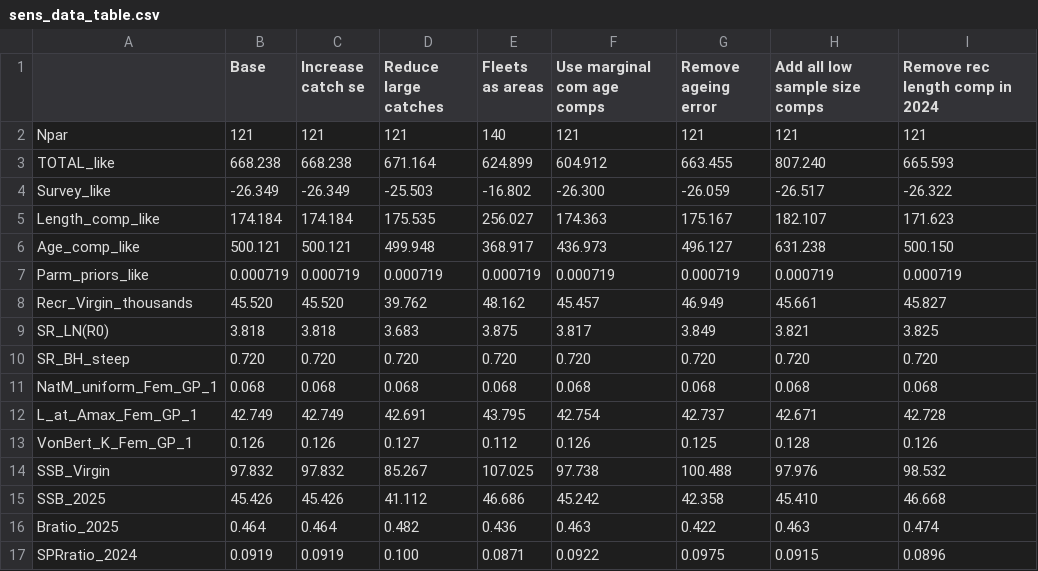
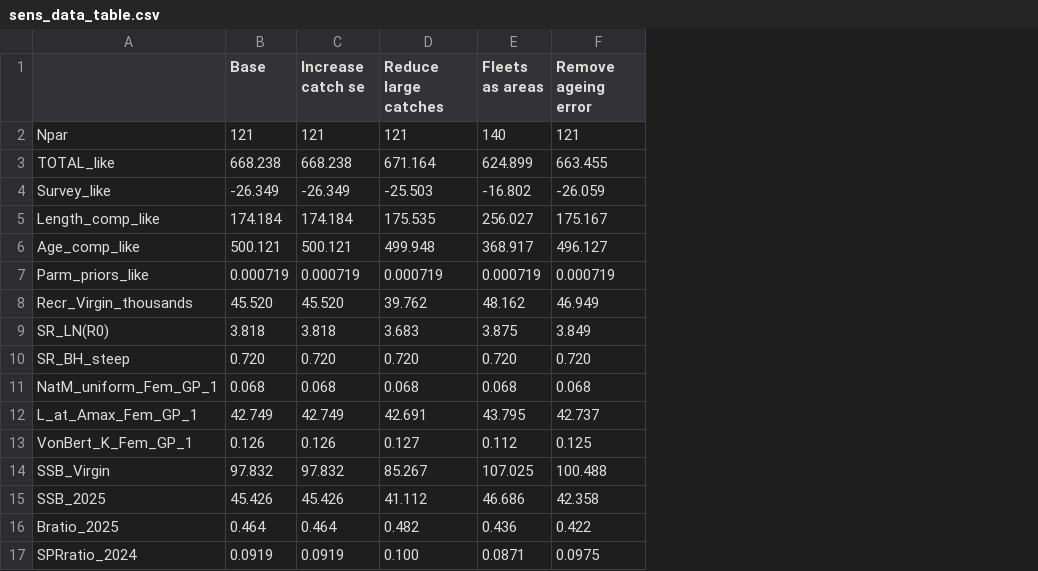
Before and after one commit to pfmc-assessments/CA_quillback_rockfish_2025, a CSV file: report/tables/sens_data_table.csv, drawn as a sheet; the diff names each change by its address in the sheet, - before the commit and + after, or states it on an @@ line.

Commit message:
Update sensitivity figures, tables, and writing
*Combine the data weighting and leave-one-out data explorations into a single category.
*Remove the biology comparisons. These were already done in bridging or profiles.
*Update writing.

```diff
--- a/report/tables/sens_data_table.csv
+++ b/report/tables/sens_data_table.csv
-column F (Use marginal com age comps), rows 2-17: 121 | 604.912 | -26.300 | 174.363 | 436.973 | 0.000719 | 45.457 | 3.817 | 0.720 | 0.068 | 42.754 | 0.126 | 97.738 | 45.242 | 0.463 | 0.0922
-column H (Add all low sample size comps), rows 2-17: 121 | 807.240 | -26.517 | 182.107 | 631.238 | 0.000719 | 45.661 | 3.821 | 0.720 | 0.068 | 42.671 | 0.128 | 97.976 | 45.410 | 0.463 | 0.0915
-column I (Remove rec length comp in 2024), rows 2-17: 121 | 665.593 | -26.322 | 171.623 | 500.150 | 0.000719 | 45.827 | 3.825 | 0.720 | 0.068 | 42.728 | 0.126 | 98.532 | 46.668 | 0.474 | 0.0896
```
Also changed, not shown: 11 other files.
